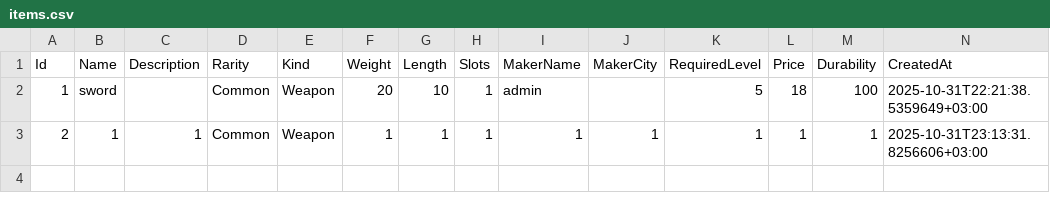
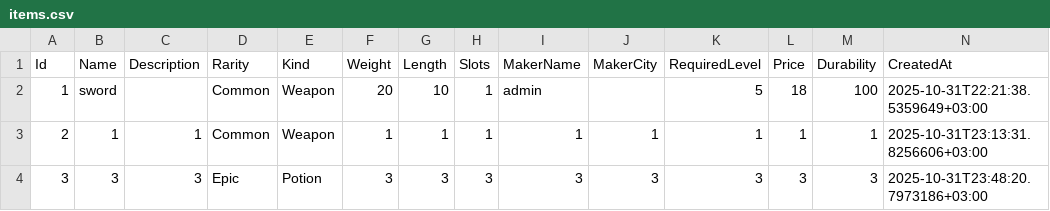
Before and after one commit to ivanenich/Lab3_Ivanenko, a CSV file: Lab3_Ivanenko/bin/Debug/data/items.csv, drawn as a sheet; the diff names each change by its address in the sheet, - before the commit and + after, or states it on an @@ line.

Commit message:
auto: save (server)

```diff
--- a/Lab3_Ivanenko/bin/Debug/data/items.csv
+++ b/Lab3_Ivanenko/bin/Debug/data/items.csv
+row 4: 3 | 3 | 3 | Epic | Potion | 3 | 3 | 3 | 3 | 3 | 3 | 3 | 3 | 2025-10-31T23:48:20.7973186+03:00
```
